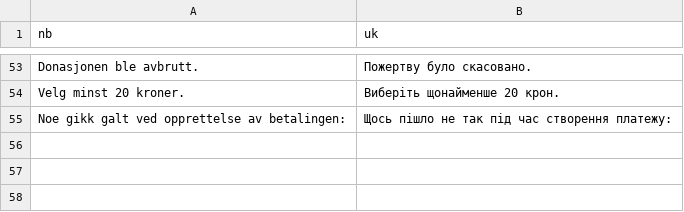
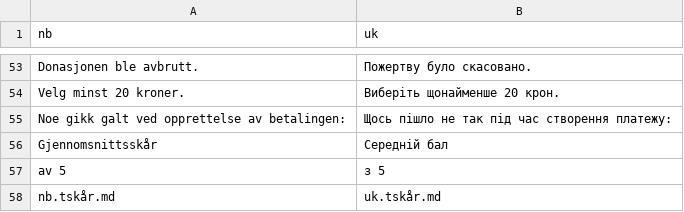
Before and after one commit to rolfmblindgren/adhd-test, a CSV file: content/translations/translation_uk.csv, drawn as a sheet; only a part is shown, gaps mark what is left out.

```diff
--- a/content/translations/translation_uk.csv
+++ b/content/translations/translation_uk.csv
@@ -55 +55,4 @@
 "Noe gikk galt ved opprettelse av betalingen:","Щось пішло не так під час створення платежу:"
+"Gjennomsnittsskår","Середній бал"
+"av 5","з 5"
+"nb.tskår.md","uk.tskår.md"
```
Also changed, not shown: content/translations/translation.csv, content/translations/translation_fi.csv, 10 other files.
